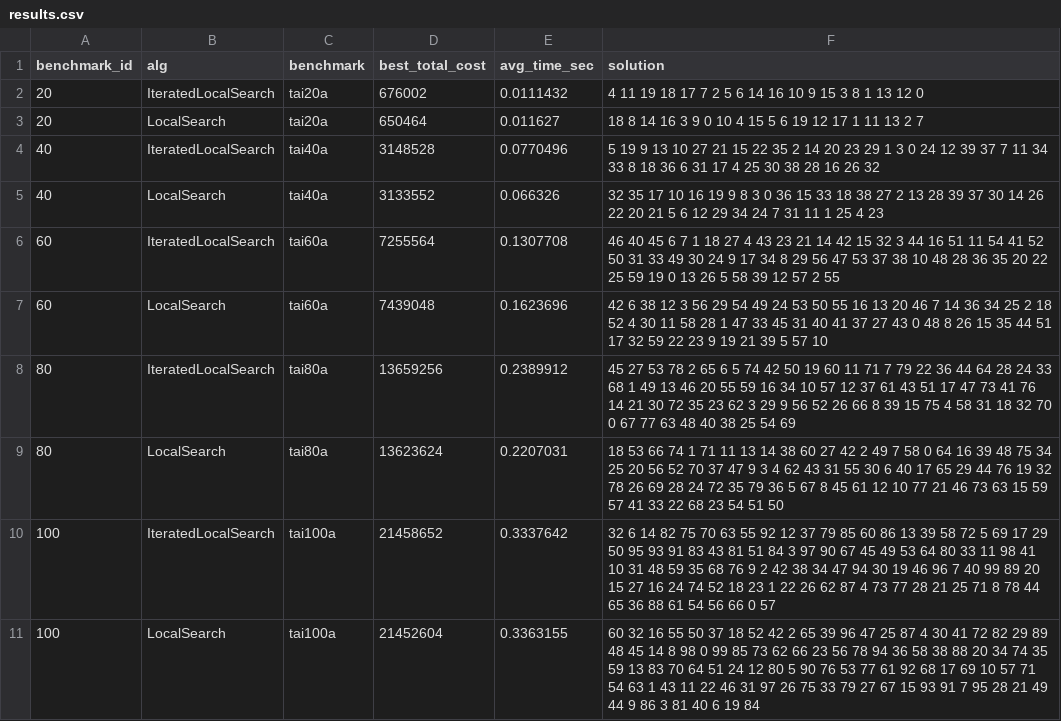
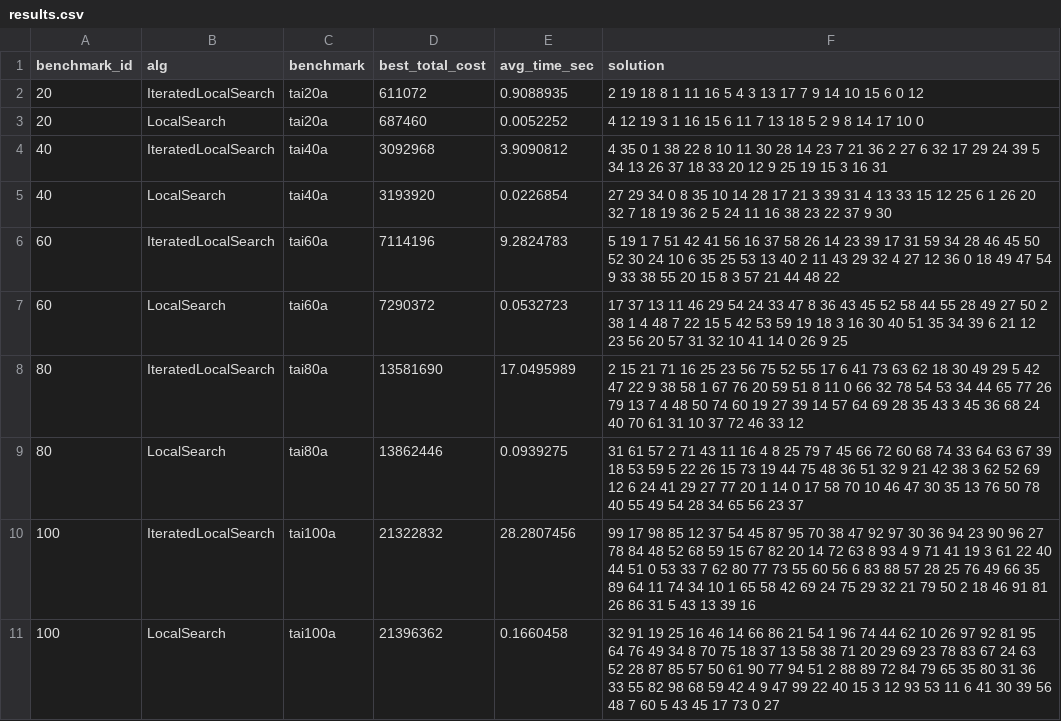
Before and after one commit to dragonpuffle/IO-Lab4-QAP, a CSV file: results.csv, drawn as a sheet.

Commit message:
fixed algs, benchmarks and plots

```diff
--- a/results.csv
+++ b/results.csv
@@ -1,11 +1,11 @@
 benchmark_id,alg,benchmark,best_total_cost,avg_time_sec,solution
-20,IteratedLocalSearch,tai20a,676002,0.0111432,4 11 19 18 17 7 2 5 6 14 16 10 9 15 3 8 1 13 12 0
-20,LocalSearch,tai20a,650464,0.011627,18 8 14 16 3 9 0 10 4 15 5 6 19 12 17 1 11 13 2 7
-40,IteratedLocalSearch,tai40a,3148528,0.0770496,5 19 9 13 10 27 21 15 22 35 2 14 20 23 29 1 3 0 24 12 39 37 7 11 34 33 8 18 36 6 31 17 4 25 30 38 28 16 26 32
-40,LocalSearch,tai40a,3133552,0.066326,32 35 17 10 16 19 9 8 3 0 36 15 33 18 38 27 2 13 28 39 37 30 14 26 22 20 21 5 6 12 29 34 24 7 31 11 1 25 4 23
-60,IteratedLocalSearch,tai60a,7255564,0.1307708,46 40 45 6 7 1 18 27 4 43 23 21 14 42 15 32 3 44 16 51 11 54 41 52 50 31 33 49 30 24 9 17 34 8 29 56 47 53 37 38 10 48 28 36 35 20 22 25 59 19 0 13 26 5 58 39 12 57 2 55
-60,LocalSearch,tai60a,7439048,0.1623696,42 6 38 12 3 56 29 54 49 24 53 50 55 16 13 20 46 7 14 36 34 25 2 18 52 4 30 11 58 28 1 47 33 45 31 40 41 37 27 43 0 48 8 26 15 35 44 51 17 32 59 22 23 9 19 21 39 5 57 10
-80,IteratedLocalSearch,tai80a,13659256,0.2389912,45 27 53 78 2 65 6 5 74 42 50 19 60 11 71 7 79 22 36 44 64 28 24 33 68 1 49 13 46 20 55 59 16 34 10 57 12 37 61 43 51 17 47 73 41 76 14 21 30 72 35 23 62 3 29 9 56 52 26 66 8 39 15 75 4 58 31 18 32 70 0 67 77 63 48 40 38 25 54 69
-80,LocalSearch,tai80a,13623624,0.2207031,18 53 66 74 1 71 11 13 14 38 60 27 42 2 49 7 58 0 64 16 39 48 75 34 25 20 56 52 70 37 47 9 3 4 62 43 31 55 30 6 40 17 65 29 44 76 19 32 78 26 69 28 24 72 35 79 36 5 67 8 45 61 12 10 77 21 46 73 63 15 59 57 41 33 22 68 23 54 51 50
-100,IteratedLocalSearch,tai100a,21458652,0.3337642,32 6 14 82 75 70 63 55 92 12 37 79 85 60 86 13 39 58 72 5 69 17 29 50 95 93 91 83 43 81 51 84 3 97 90 67 45 49 53 64 80 33 11 98 41 10 31 48 59 35 68 76 9 2 42 38 34 47 94 30 19 46 96 7 40 99 89 20 15 27 16 24 74 52 18 23 1 22 26 62 87 4 73 77 28 21 25 71 8 78 44 65 36 88 61 54 56 66 0 57
-100,LocalSearch,tai100a,21452604,0.3363155,60 32 16 55 50 37 18 52 42 2 65 39 96 47 25 87 4 30 41 72 82 29 89 48 45 14 8 98 0 99 85 73 62 66 23 56 78 94 36 58 38 88 20 34 74 35 59 13 83 70 64 51 24 12 80 5 90 76 53 77 61 92 68 17 69 10 57 71 54 63 1 43 11 22 46 31 97 26 75 33 79 27 67 15 93 91 7 95 28 21 49 44 9 86 3 81 40 6 19 84
+20,IteratedLocalSearch,tai20a,611072,0.9088935,2 19 18 8 1 11 16 5 4 3 13 17 7 9 14 10 15 6 0 12
+20,LocalSearch,tai20a,687460,0.0052252,4 12 19 3 1 16 15 6 11 7 13 18 5 2 9 8 14 17 10 0
+40,IteratedLocalSearch,tai40a,3092968,3.9090812,4 35 0 1 38 22 8 10 11 30 28 14 23 7 21 36 2 27 6 32 17 29 24 39 5 34 13 26 37 18 33 20 12 9 25 19 15 3 16 31
+40,LocalSearch,tai40a,3193920,0.0226854,27 29 34 0 8 35 10 14 28 17 21 3 39 31 4 13 33 15 12 25 6 1 26 20 32 7 18 19 36 2 5 24 11 16 38 23 22 37 9 30
+60,IteratedLocalSearch,tai60a,7114196,9.2824783,5 19 1 7 51 42 41 56 16 37 58 26 14 23 39 17 31 59 34 28 46 45 50 52 30 24 10 6 35 25 53 13 40 2 11 43 29 32 4 27 12 36 0 18 49 47 54 9 33 38 55 20 15 8 3 57 21 44 48 22
+60,LocalSearch,tai60a,7290372,0.0532723,17 37 13 11 46 29 54 24 33 47 8 36 43 45 52 58 44 55 28 49 27 50 2 38 1 4 48 7 22 15 5 42 53 59 19 18 3 16 30 40 51 35 34 39 6 21 12 23 56 20 57 31 32 10 41 14 0 26 9 25
+80,IteratedLocalSearch,tai80a,13581690,17.0495989,2 15 21 71 16 25 23 56 75 52 55 17 6 41 73 63 62 18 30 49 29 5 42 47 22 9 38 58 1 67 76 20 59 51 8 11 0 66 32 78 54 53 34 44 65 77 26 79 13 7 4 48 50 74 60 19 27 39 14 57 64 69 28 35 43 3 45 36 68 24 40 70 61 31 10 37 72 46 33 12
+80,LocalSearch,tai80a,13862446,0.0939275,31 61 57 2 71 43 11 16 4 8 25 79 7 45 66 72 60 68 74 33 64 63 67 39 18 53 59 5 22 26 15 73 19 44 75 48 36 51 32 9 21 42 38 3 62 52 69 12 6 24 41 29 27 77 20 1 14 0 17 58 70 10 46 47 30 35 13 76 50 78 40 55 49 54 28 34 65 56 23 37
+100,IteratedLocalSearch,tai100a,21322832,28.2807456,99 17 98 85 12 37 54 45 87 95 70 38 47 92 97 30 36 94 23 90 96 27 78 84 48 52 68 59 15 67 82 20 14 72 63 8 93 4 9 71 41 19 3 61 22 40 44 51 0 53 33 7 62 80 77 73 55 60 56 6 83 88 57 28 25 76 49 66 35 89 64 11 74 34 10 1 65 58 42 69 24 75 29 32 21 79 50 2 18 46 91 81 26 86 31 5 43 13 39 16
+100,LocalSearch,tai100a,21396362,0.1660458,32 91 19 25 16 46 14 66 86 21 54 1 96 74 44 62 10 26 97 92 81 95 64 76 49 34 8 70 75 18 37 13 58 38 71 20 29 69 23 78 83 67 24 63 52 28 87 85 57 50 61 90 77 94 51 2 88 89 72 84 79 65 35 80 31 36 33 55 82 98 68 59 42 4 9 47 99 22 40 15 3 12 93 53 11 6 41 30 39 56 48 7 60 5 43 45 17 73 0 27
```
Also changed, not shown: 11 other files.
